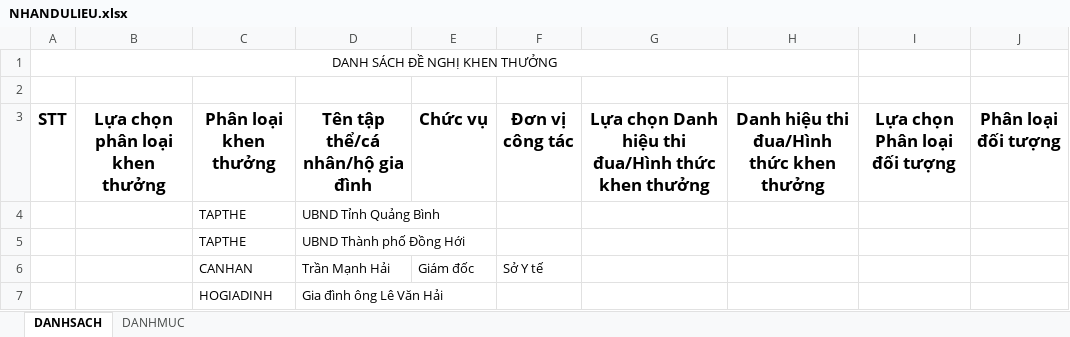
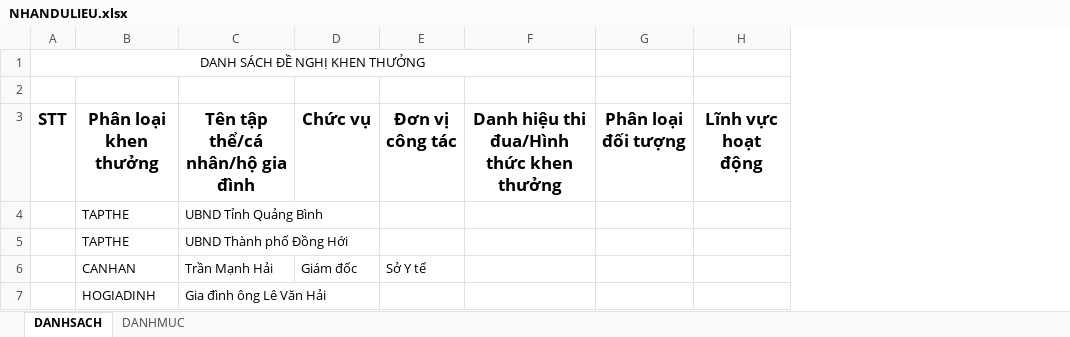
Before and after one commit to lifephongphanmem/thiduakhenthuong, an Excel workbook: public/data/download/NHANDULIEU.xlsx, sheet DANHSACH, drawn as a sheet; values as stored, in another font and other column widths than the file's, no borders; removed rows and columns are numbered as before the commit, all else as after; the diff names each change by its address in the sheet, - before the commit and + after, or states it on an @@ line.

```diff
--- a/public/data/download/NHANDULIEU.xlsx (sheet DANHSACH)
+++ b/public/data/download/NHANDULIEU.xlsx (sheet DANHSACH)
-column B (Lựa chọn phân loại khen thưởng), empty
-column G, row 3: Lựa chọn Danh hiệu thi đua/Hình thức khen thưởng
-column I (Lựa chọn Phân loại đối tượng), empty
+column H (Lĩnh vực hoạt động), empty
```
Also changed, not shown: 9 other files.
